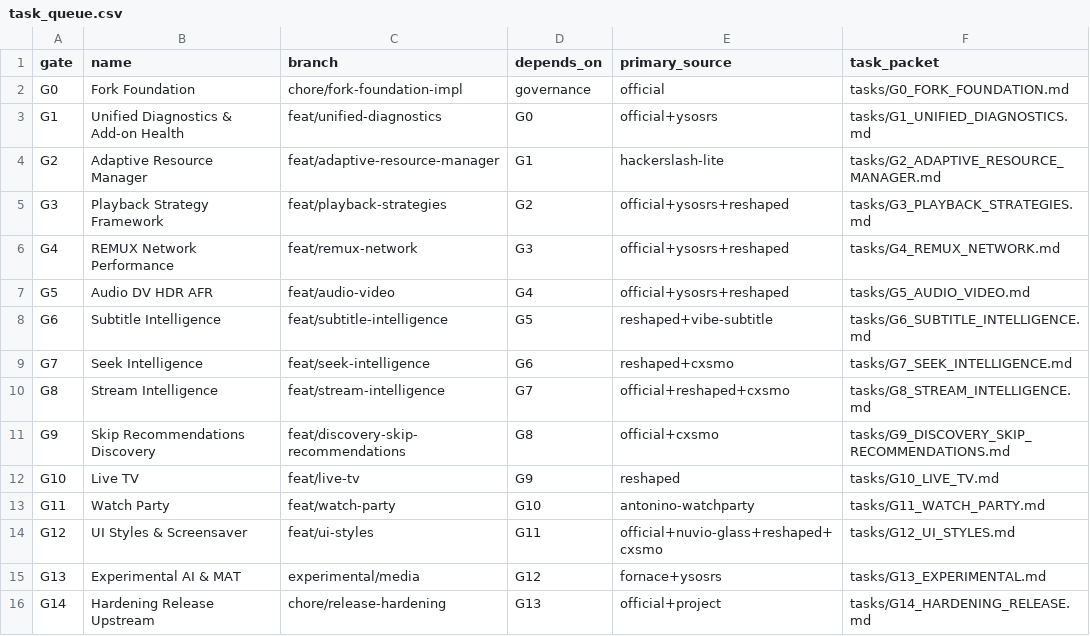
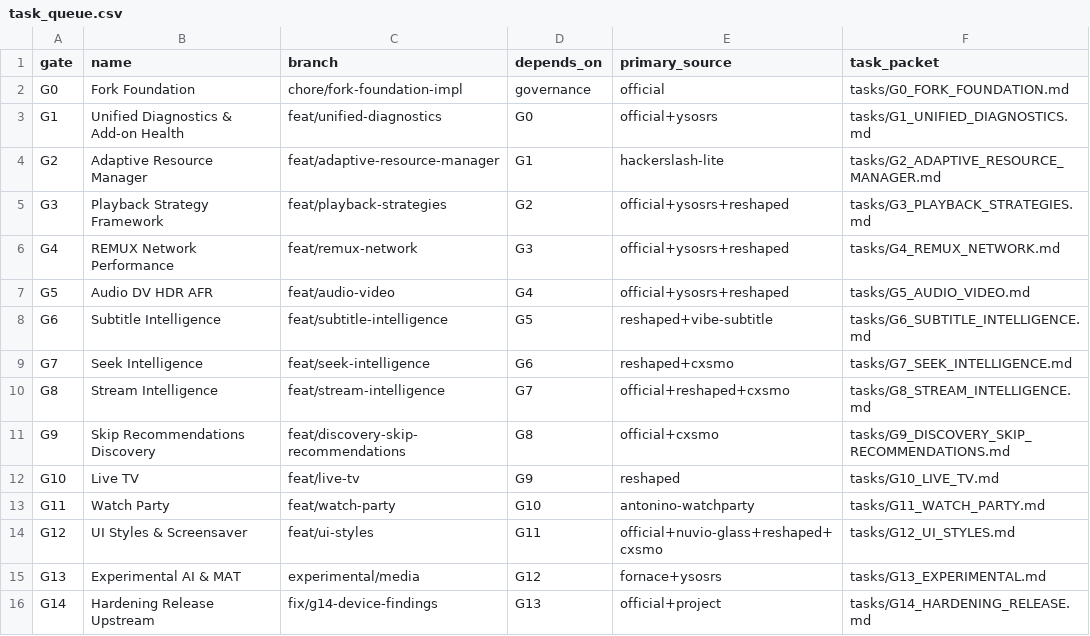
Before and after one commit to alrithy/NuvioTV, a CSV file: integration/task_queue.csv, drawn as a sheet.

```diff
--- a/integration/task_queue.csv
+++ b/integration/task_queue.csv
@@ -15,2 +15,2 @@ G12,UI Styles & Screensaver,feat/ui-styles,G11,official+nuvio-glass+reshaped+cxs
 G13,Experimental AI & MAT,experimental/media,G12,fornace+ysosrs,tasks/G13_EXPERIMENTAL.md
-G14,Hardening Release Upstream,chore/release-hardening,G13,official+project,tasks/G14_HARDENING_RELEASE.md
+G14,Hardening Release Upstream,fix/g14-device-findings,G13,official+project,tasks/G14_HARDENING_RELEASE.md
```
Also changed, not shown: 3 other files.
